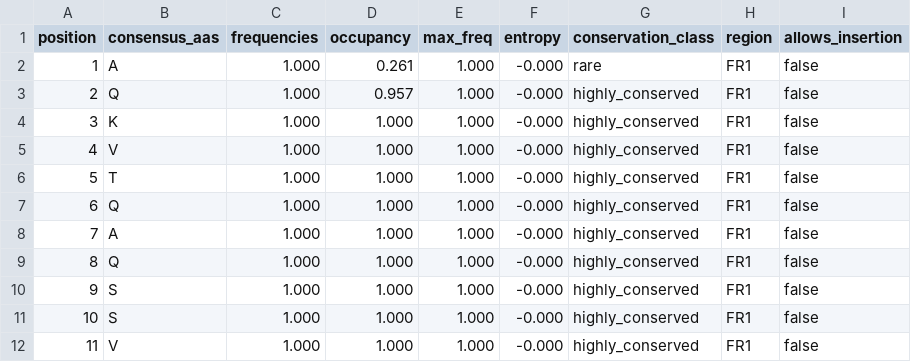
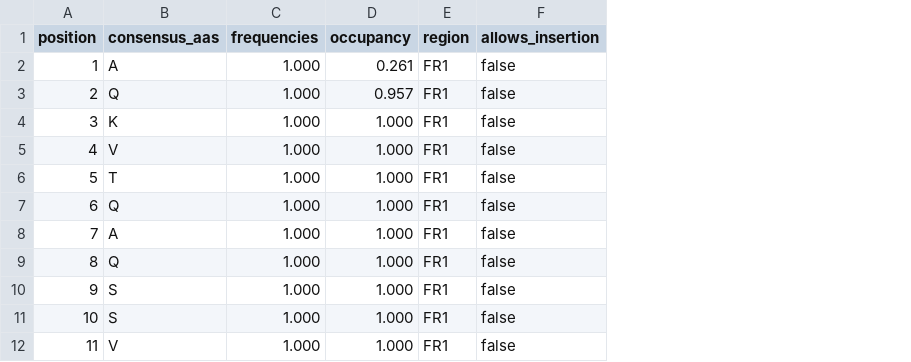
Before and after one commit to ENPICOM/immunum, a TSV file: resources/consensus/tcr_imgt_D_consensus.tsv, drawn as a sheet; only a part is shown; the diff names each change by its address in the sheet, - before the commit and + after, or states it on an @@ line.

Commit message:
removed bloat from consensus files

```diff
--- a/resources/consensus/tcr_imgt_D_consensus.tsv
+++ b/resources/consensus/tcr_imgt_D_consensus.tsv
-column E (max_freq), rows 2-12: all 1.000
-column F (entropy), rows 2-12: all -0.000
-column G (conservation_class), rows 2-12: rare | highly_conserved | highly_conserved | highly_conserved | highly_conserved | highly_conserved | highly_conserved | highly_conserved | highly_conserved | highly_conserved | highly_conserved
```
Also changed, not shown: resources/consensus/ab_imgt_H_consensus.tsv, resources/consensus/ab_imgt_K_consensus.tsv, 5 other files.
